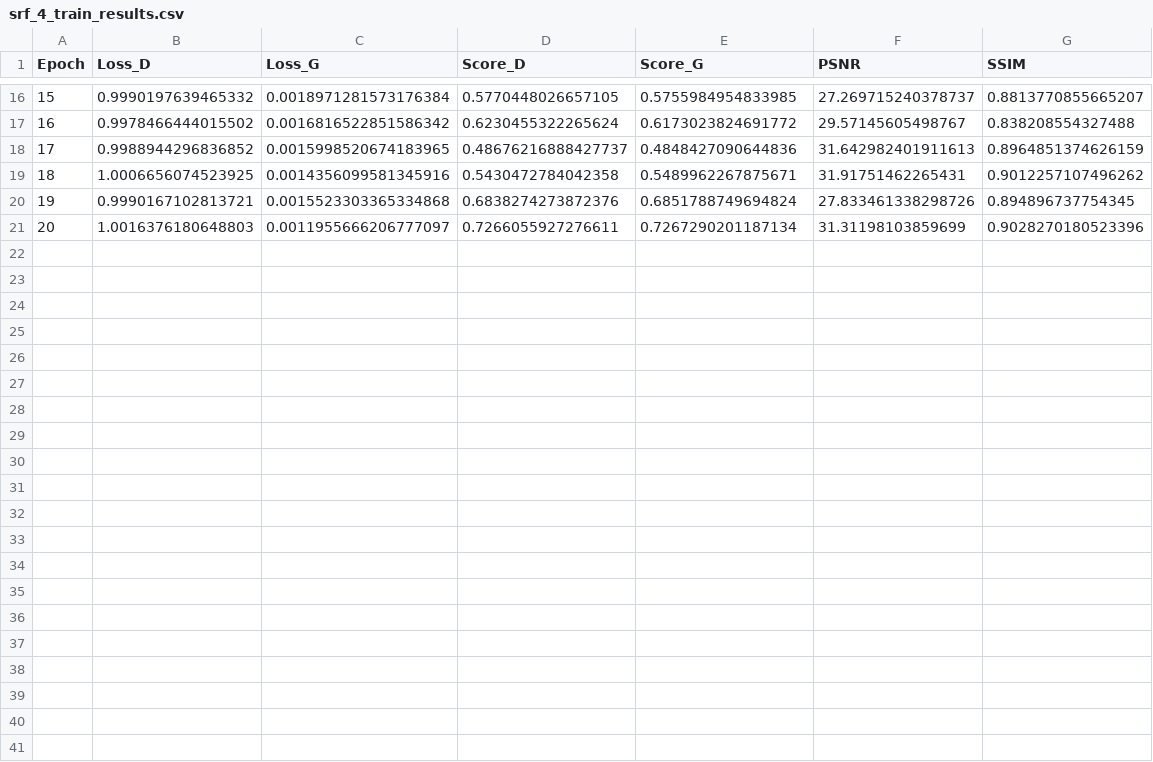
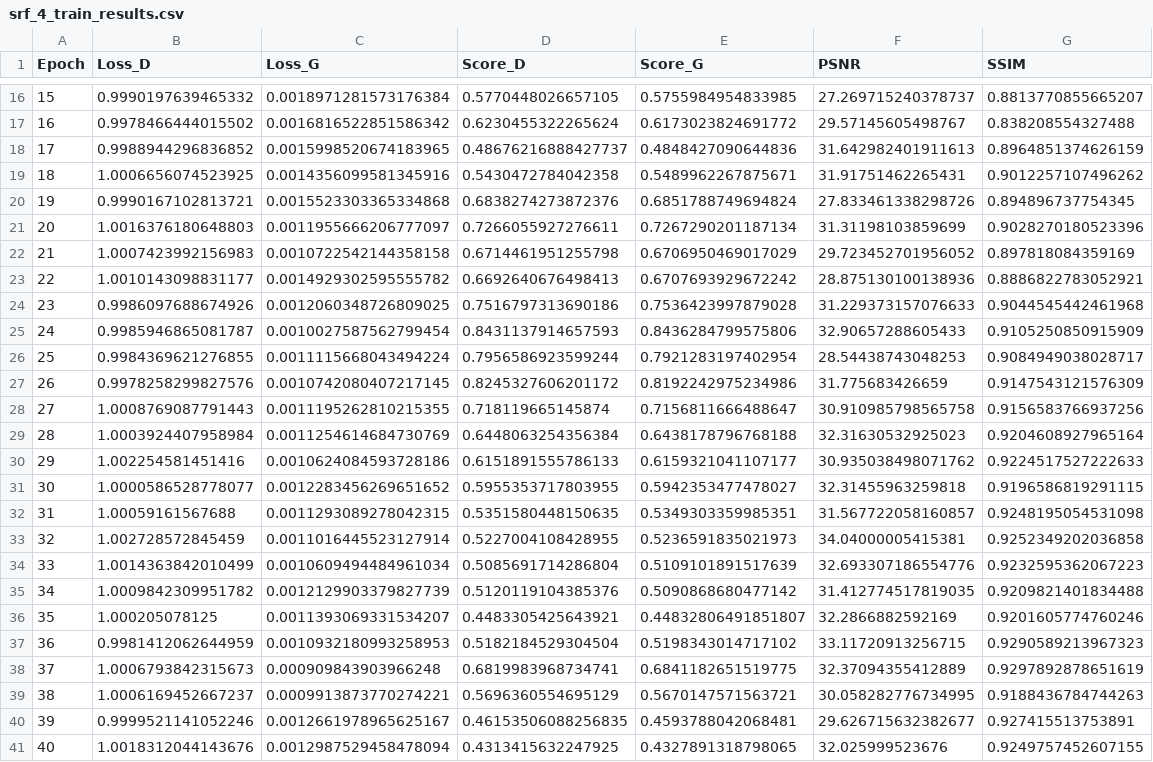
Before and after one commit to PoTaTo-Mika/SRGAN, a CSV file: statistics/srf_4_train_results.csv, drawn as a sheet; only a part is shown, gaps mark what is left out.

```diff
--- a/statistics/srf_4_train_results.csv
+++ b/statistics/srf_4_train_results.csv
@@ -21 +21,21 @@ Epoch,Loss_D,Loss_G,Score_D,Score_G,PSNR,SSIM
 20,1.0016376180648803,0.0011955666206777097,0.7266055927276611,0.7267290201187134,31.31198103859699,0.9028270180523396
+21,1.0007423992156983,0.0010722542144358158,0.6714461951255798,0.6706950469017029,29.723452701956052,0.897818084359169
+22,1.0010143098831177,0.0014929302595555782,0.6692640676498413,0.6707693929672242,28.875130100138936,0.8886822783052921
+23,0.9986097688674926,0.0012060348726809025,0.7516797313690186,0.7536423997879028,31.229373157076633,0.9044545442461968
+24,0.9985946865081787,0.0010027587562799454,0.8431137914657593,0.8436284799575806,32.90657288605433,0.9105250850915909
+25,0.9984369621276855,0.0011115668043494224,0.7956586923599244,0.7921283197402954,28.54438743048253,0.9084949038028717
+26,0.9978258299827576,0.0010742080407217145,0.8245327606201172,0.8192242975234986,31.775683426659,0.9147543121576309
+27,1.0008769087791443,0.0011195262810215355,0.718119665145874,0.7156811666488647,30.910985798565758,0.9156583766937256
+28,1.0003924407958984,0.0011254614684730769,0.6448063254356384,0.6438178796768188,32.31630532925023,0.9204608927965164
+29,1.002254581451416,0.0010624084593728186,0.6151891555786133,0.6159321041107177,30.935038498071762,0.9224517527222633
+30,1.0000586528778077,0.0012283456269651652,0.5955353717803955,0.5942353477478027,32.31455963259818,0.9196586819291115
+31,1.00059161567688,0.0011293089278042315,0.5351580448150635,0.5349303359985351,31.567722058160857,0.9248195054531098
+32,1.002728572845459,0.0011016445523127914,0.5227004108428955,0.5236591835021973,34.04000005415381,0.9252349202036858
+33,1.0014363842010499,0.0010609494484961034,0.5085691714286804,0.5109101891517639,32.693307186554776,0.9232595362067223
+34,1.0009842309951782,0.0012129903379827739,0.5120119104385376,0.5090868680477142,31.412774517819035,0.9209821401834488
+35,1.000205078125,0.0011393069331534207,0.4483305425643921,0.44832806491851807,32.2866882592169,0.9201605774760246
+36,0.9981412062644959,0.0010932180993258953,0.5182184529304504,0.5198343014717102,33.11720913256715,0.9290589213967323
+37,1.0006793842315673,0.000909843903966248,0.6819983968734741,0.6841182651519775,32.37094355412889,0.9297892878651619
+38,1.0006169452667237,0.0009913873770274221,0.5696360554695129,0.5670147571563721,30.058282776734995,0.9188436784744263
+39,0.9999521141052246,0.0012661978965625167,0.46153506088256835,0.4593788042068481,29.626715632382677,0.927415513753891
+40,1.0018312044143676,0.0012987529458478094,0.4313415632247925,0.4327891318798065,32.025999523676,0.9249757452607155
```
Also changed, not shown: 1 other file.
